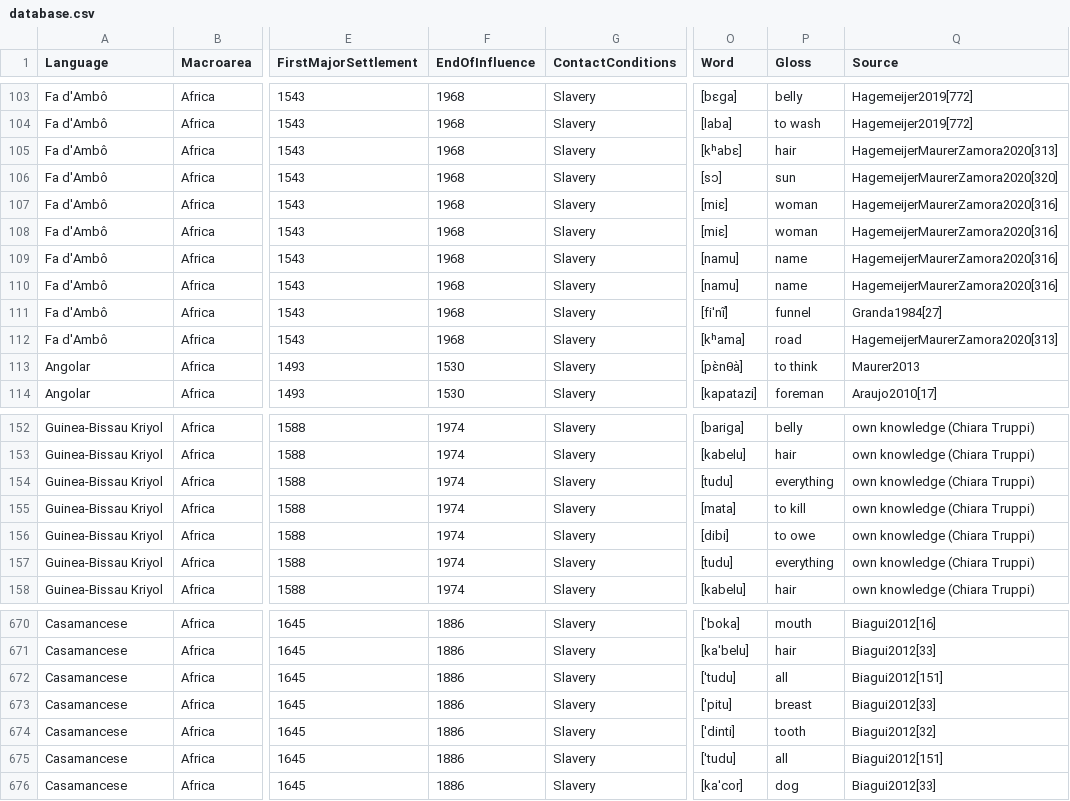
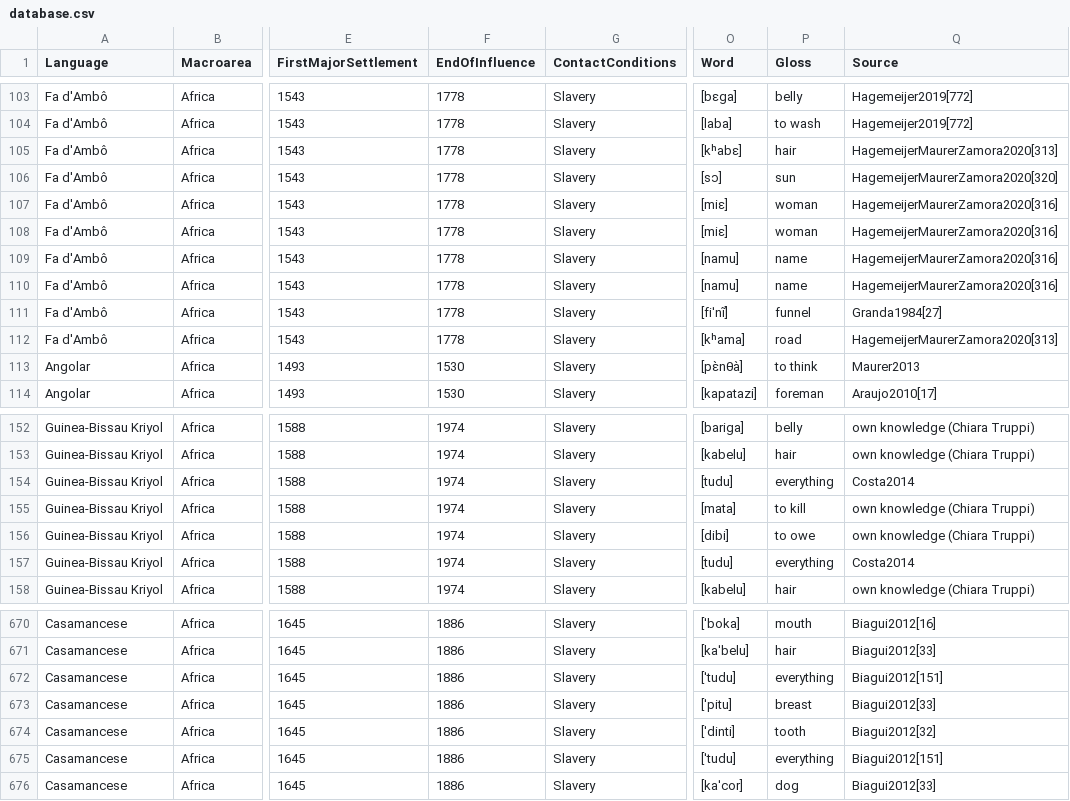
Before and after one commit to CreoPhon/consonant_stability_portuguese_creoles, a CSV file: database.csv, drawn as a sheet; only a part is shown, gaps mark what is left out; the diff covers the shown part only; the diff names each change by its address in the sheet, - before the commit and + after, or states it on an @@ line.

```diff
--- a/database.csv
+++ b/database.csv
-F103:F112 (EndOfInfluence): 1968
+F103:F112 (EndOfInfluence): 1778
-Q154 (Source): own knowledge (Chiara Truppi)
+Q154 (Source): Costa2014
-Q157 (Source): own knowledge (Chiara Truppi)
+Q157 (Source): Costa2014
-P672 (Gloss): all
+P672 (Gloss): everything
-P675 (Gloss): all
+P675 (Gloss): everything
```
Also changed, not shown: 27 edited cells elsewhere in this file, 23 other files.
